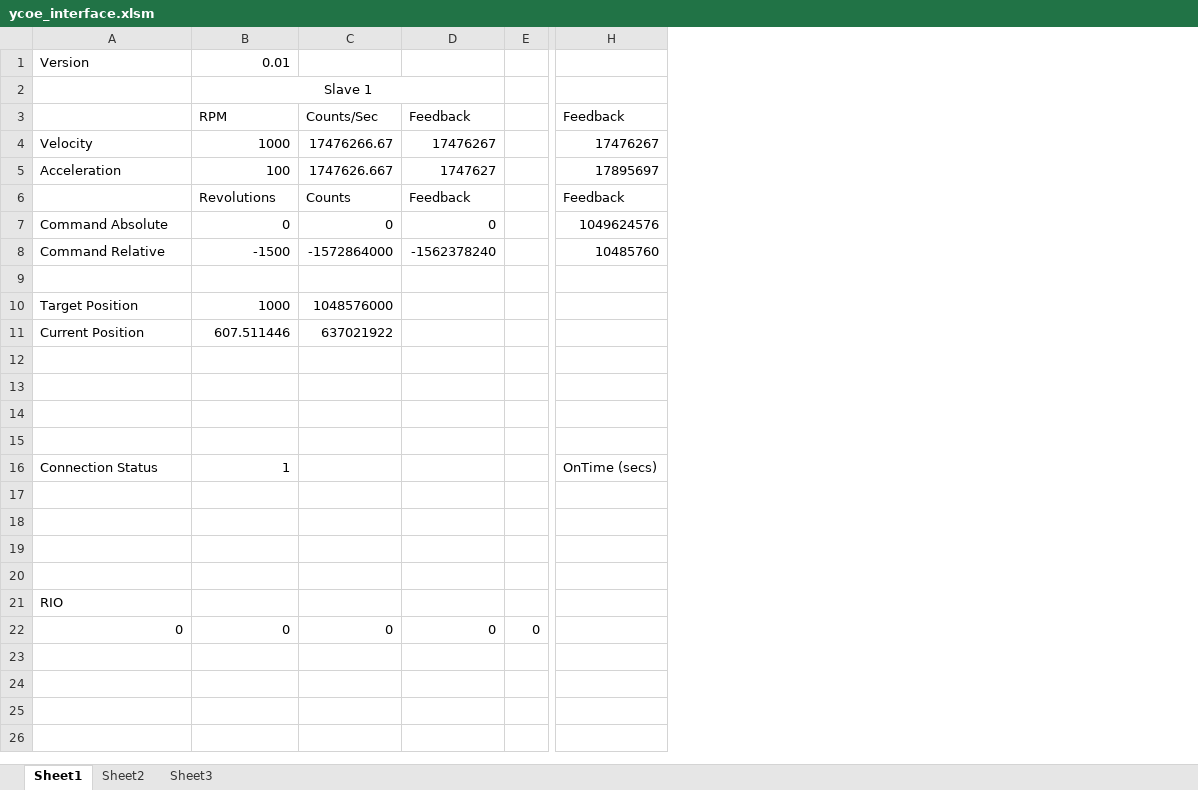
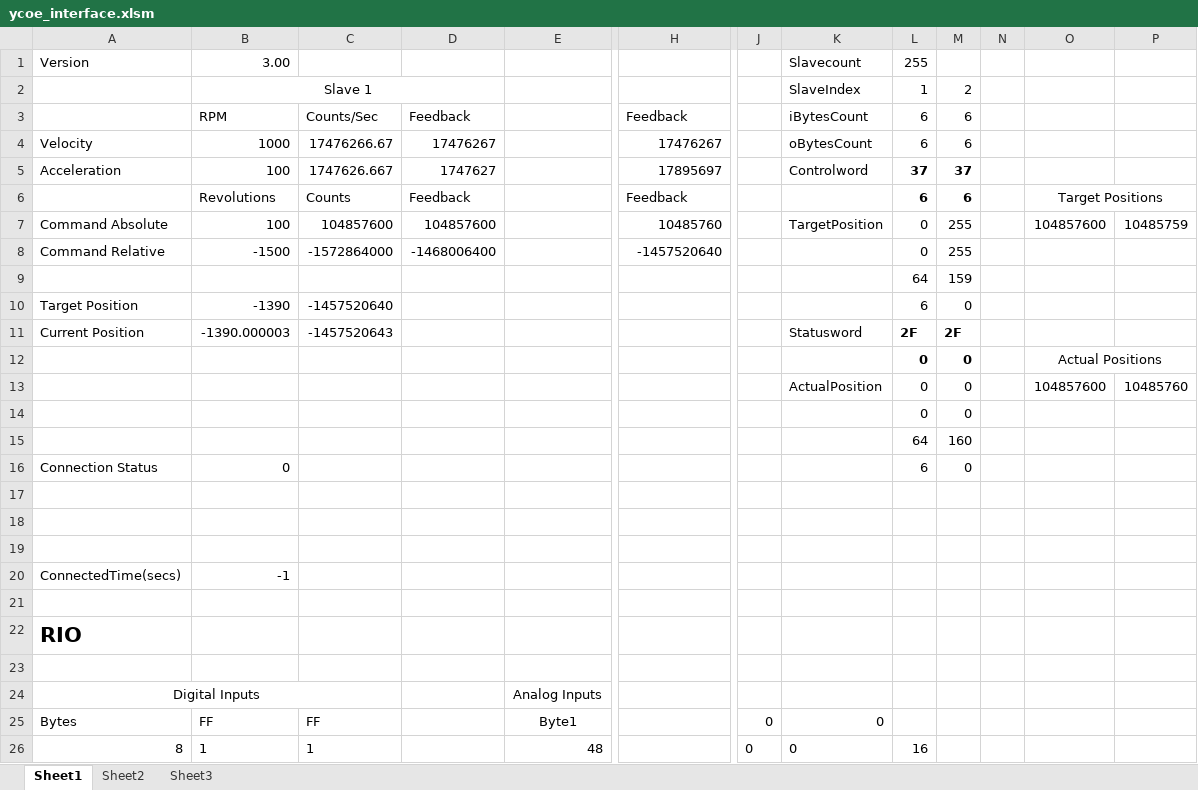
Before and after one commit to mgautam/YaskawaCoE, an Excel workbook: gui/Windows/ycoe_setup_x64/ycoe_setup_x64/source_files/Desktop/ycoe_interface.xlsm, sheet Sheet1, drawn as a sheet; only a part is shown, gaps mark what is left out; values as stored, in another font and other column widths than the file's, no borders; charts and pictures not drawn; removed rows and columns are numbered as before the commit, all else as after; rows hold the shown columns only; the diff covers the shown part only; the diff names each change by its address in the sheet, - before the commit and + after, or states it on an @@ line.

```diff
--- a/gui/Windows/ycoe_setup_x64/ycoe_setup_x64/source_files/Desktop/ycoe_interface.xlsm (sheet Sheet1)
+++ b/gui/Windows/ycoe_setup_x64/ycoe_setup_x64/source_files/Desktop/ycoe_interface.xlsm (sheet Sheet1)
-column E, row 22: 0
+column E, empty
+column J, empty
+column K, rows 1-5: Slavecount | SlaveIndex | iBytesCount | oBytesCount | Controlword; row 13: ActualPosition
+column L, rows 1-6: 255 | 1 | 6 | 6 | 37 | 6; rows 8-10: 0 | 64 | 6; rows 12-15: 0 | 0 | 0 | 64
+column M, rows 2-6: 2 | 6 | 6 | 37 | 6; rows 8-10: 255 | 159 | 0; rows 12-15: 0 | 0 | 0 | 160
+column N, empty
+column O, row 6: Target Positions; rows 12-13: Actual Positions | 104857600
+column P, row 13: 10485760
-B1: 0.01
+B1: 3.00
-row 7: Command Absolute | 0 | 0 | 0 |  | 1049624576
+row 7: Command Absolute | 100 | 104857600 | 104857600 |  | 10485760 |  | TargetPosition | 0 | 255 |  | 104857600 | 10485759
-D8: -1562378240
+D8: -1468006400
-H8: 10485760
+H8: -1457520640
-row 9: (empty)
+row 9:  |  |  |  |  |  |  |  | 64 | 159
-B10: 1000
+B10: -1390
-C10: 1048576000
+C10: -1457520640
-row 11: Current Position | 607.511446 | 637021922
+row 11: Current Position | -1390.000003 | -1457520643 |  |  |  |  | Statusword | 2F | 2F
-row 12: (empty)
+row 12:  |  |  |  |  |  |  |  | 0 | 0 |  | Actual Positions
-row 13: (empty)
+row 13:  |  |  |  |  |  |  | ActualPosition | 0 | 0 |  | 104857600 | 10485760
-row 14: (empty)
+row 14:  |  |  |  |  |  |  |  | 0 | 0
-row 15: (empty)
+row 15:  |  |  |  |  |  |  |  | 64 | 160
-row 16: Connection Status | 1 |  |  |  | OnTime (secs)
+row 16: Connection Status | 0 |  |  |  |  |  |  | 6 | 0
+row 20: ConnectedTime(secs) | -1
-A22 bold: off
+A22 bold: on, text size: larger
-row 23: 0 | 0 | 0 | 0 | 0
+row 23: (empty)
+row 24: Digital Inputs |  |  |  | Analog Inputs
+row 25: Bytes | FF | FF |  | Byte1 |  | 0 | 0
+row 26: 8 | 1 | 1 |  | 48 |  | 0 | 0 | 16
```
Also changed, not shown: 8 added rows elsewhere in this sheet, charts or pictures, gui/Windows/ycoe_setup_x86/ycoe_setup_x86/source_files/Desktop/ycoe_interface.xlsm, 3 other files.
